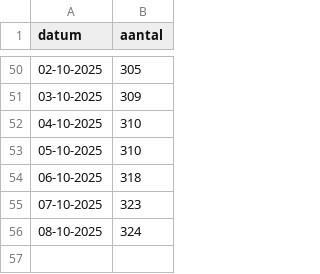
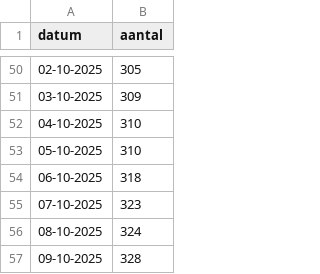
Before and after one commit to Hilbrand/slt, a CSV file: tk2025_voortgang.csv, drawn as a sheet; only a part is shown, gaps mark what is left out.

```diff
--- a/tk2025_voortgang.csv
+++ b/tk2025_voortgang.csv
@@ -56 +56,2 @@ datum,aantal
 08-10-2025,324
+09-10-2025,328
```
Also changed, not shown: 2 other files.
